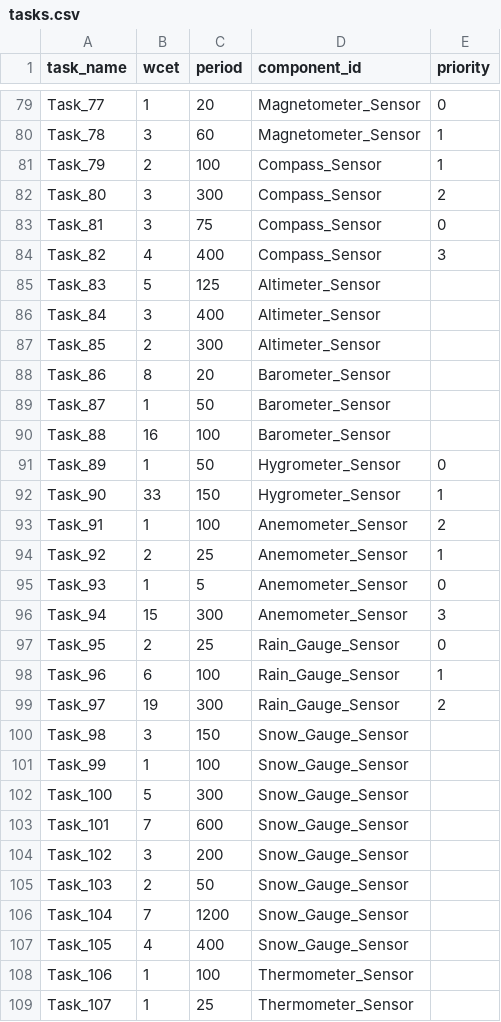
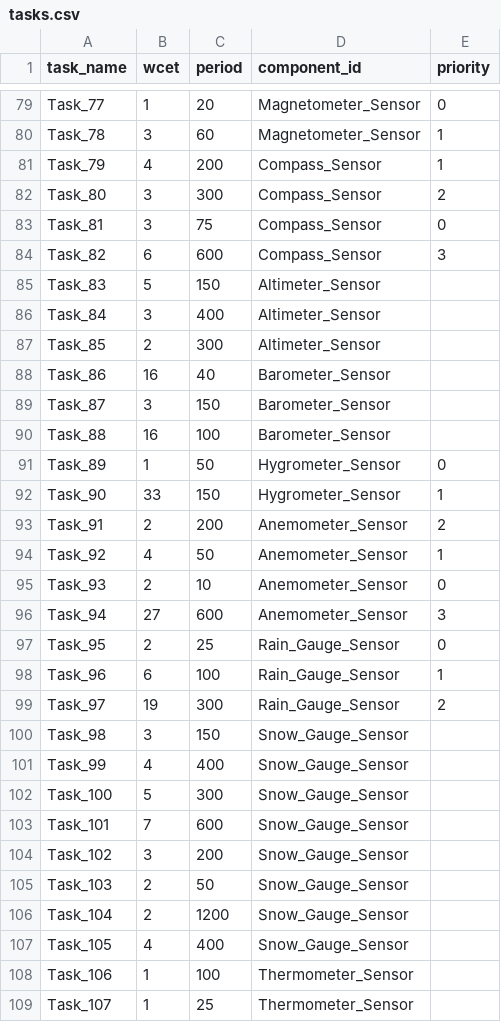
Before and after one commit to DaPaoZeng/02225_DRTS_Project, a CSV file: DRTS_Project-Test-Cases/6-gigantic-test-case/tasks.csv, drawn as a sheet; only a part is shown, gaps mark what is left out; the diff covers the shown part only.

```diff
--- a/DRTS_Project-Test-Cases/6-gigantic-test-case/tasks.csv
+++ b/DRTS_Project-Test-Cases/6-gigantic-test-case/tasks.csv
@@ -80,11 +80,11 @@ Task_77,1,20,Magnetometer_Sensor,0
 Task_78,3,60,Magnetometer_Sensor,1
-Task_79,2,100,Compass_Sensor,1
+Task_79,4,200,Compass_Sensor,1
 Task_80,3,300,Compass_Sensor,2
 Task_81,3,75,Compass_Sensor,0
-Task_82,4,400,Compass_Sensor,3
-Task_83,5,125,Altimeter_Sensor,
+Task_82,6,600,Compass_Sensor,3
+Task_83,5,150,Altimeter_Sensor,
 Task_84,3,400,Altimeter_Sensor,
 Task_85,2,300,Altimeter_Sensor,
-Task_86,8,20,Barometer_Sensor,
-Task_87,1,50,Barometer_Sensor,
+Task_86,16,40,Barometer_Sensor,
+Task_87,3,150,Barometer_Sensor,
 Task_88,16,100,Barometer_Sensor,
@@ -92,6 +92,6 @@ Task_89,1,50,Hygrometer_Sensor,0
 Task_90,33,150,Hygrometer_Sensor,1
-Task_91,1,100,Anemometer_Sensor,2
-Task_92,2,25,Anemometer_Sensor,1
-Task_93,1,5,Anemometer_Sensor,0
-Task_94,15,300,Anemometer_Sensor,3
+Task_91,2,200,Anemometer_Sensor,2
+Task_92,4,50,Anemometer_Sensor,1
+Task_93,2,10,Anemometer_Sensor,0
+Task_94,27,600,Anemometer_Sensor,3
 Task_95,2,25,Rain_Gauge_Sensor,0
@@ -100,3 +100,3 @@ Task_97,19,300,Rain_Gauge_Sensor,2
 Task_98,3,150,Snow_Gauge_Sensor,
-Task_99,1,100,Snow_Gauge_Sensor,
+Task_99,4,400,Snow_Gauge_Sensor,
 Task_100,5,300,Snow_Gauge_Sensor,
@@ -105,3 +105,3 @@ Task_102,3,200,Snow_Gauge_Sensor,
 Task_103,2,50,Snow_Gauge_Sensor,
-Task_104,7,1200,Snow_Gauge_Sensor,
+Task_104,2,1200,Snow_Gauge_Sensor,
 Task_105,4,400,Snow_Gauge_Sensor,
```
Also changed, not shown: 42 edited cells elsewhere in this file, DRTS_Project-Test-Cases/3-medium-test-case/tasks.csv, DRTS_Project-Test-Cases/4-large-test-case/tasks.csv, 26 other files.
